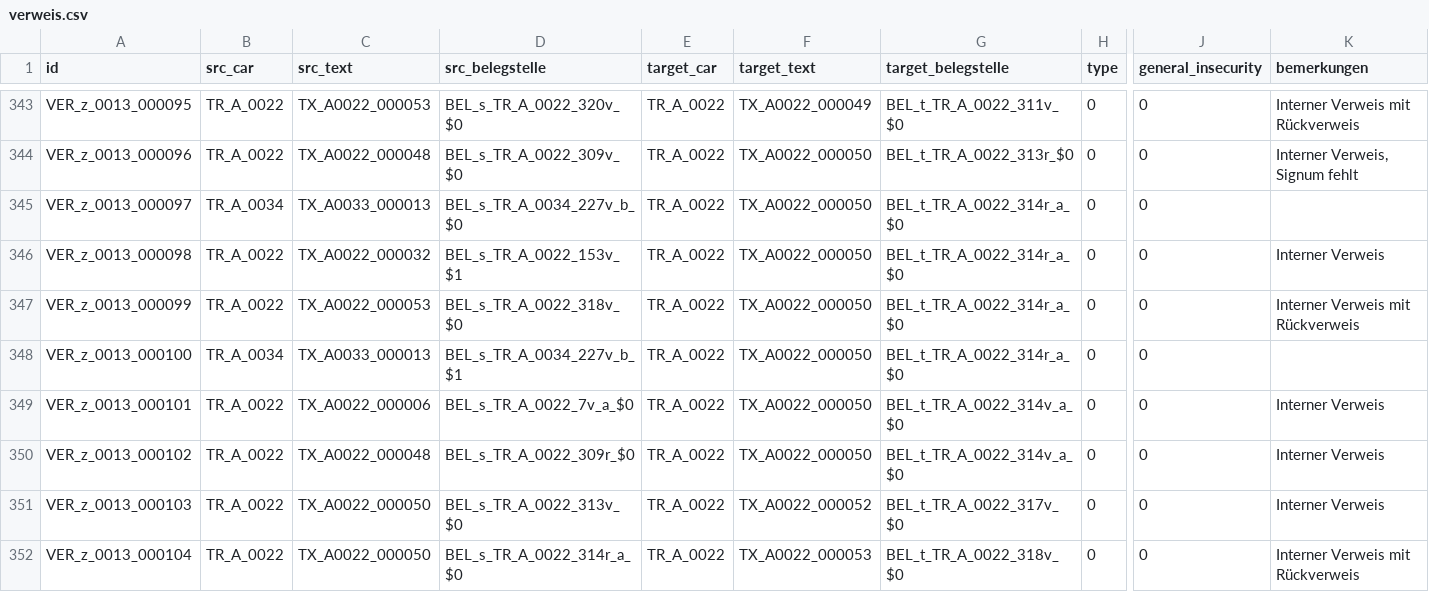
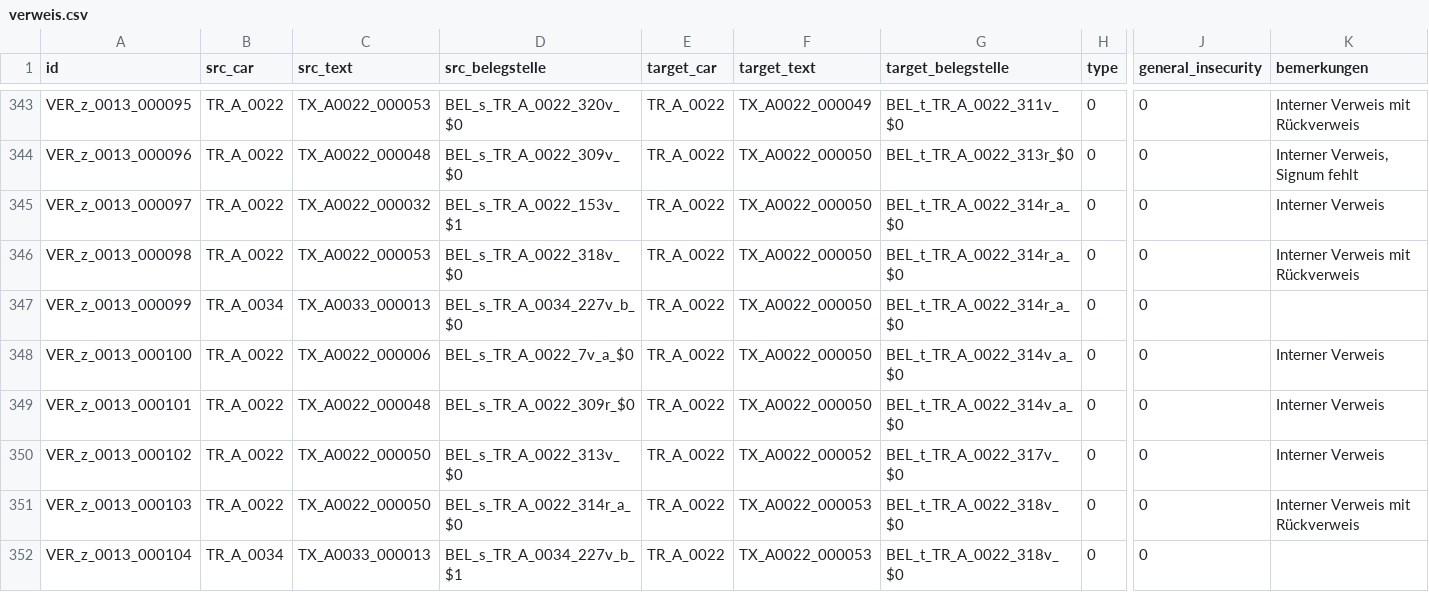
Before and after one commit to domsteinbach/gossembrot-portal, a CSV file: data-import/verweis.csv, drawn as a sheet; only a part is shown, gaps mark what is left out; the diff covers the shown part only; the diff names each change by its address in the sheet, - before the commit and + after, or states it on an @@ line.

Commit message:
data: new import

```diff
--- a/data-import/verweis.csv
+++ b/data-import/verweis.csv
-B345 (src_car): TR_A_0034
+B345 (src_car): TR_A_0022
-C345 (src_text): TX_A0033_000013
+C345 (src_text): TX_A0022_000032
-D345 (src_belegstelle): BEL_s_TR_A_0034_227v_b_$0
+D345 (src_belegstelle): BEL_s_TR_A_0022_153v_$1
-K345 (bemerkungen): (empty)
+K345 (bemerkungen): Interner Verweis
-C346 (src_text): TX_A0022_000032
+C346 (src_text): TX_A0022_000053
-D346 (src_belegstelle): BEL_s_TR_A_0022_153v_$1
+D346 (src_belegstelle): BEL_s_TR_A_0022_318v_$0
-K346 (bemerkungen): Interner Verweis
+K346 (bemerkungen): Interner Verweis mit Rückverweis
-B347 (src_car): TR_A_0022
+B347 (src_car): TR_A_0034
-C347 (src_text): TX_A0022_000053
+C347 (src_text): TX_A0033_000013
-D347 (src_belegstelle): BEL_s_TR_A_0022_318v_$0
+D347 (src_belegstelle): BEL_s_TR_A_0034_227v_b_$0
-K347 (bemerkungen): Interner Verweis mit Rückverweis
+K347 (bemerkungen): (empty)
-B348 (src_car): TR_A_0034
+B348 (src_car): TR_A_0022
-C348 (src_text): TX_A0033_000013
+C348 (src_text): TX_A0022_000006
-D348 (src_belegstelle): BEL_s_TR_A_0034_227v_b_$1
+D348 (src_belegstelle): BEL_s_TR_A_0022_7v_a_$0
-G348 (target_belegstelle): BEL_t_TR_A_0022_314r_a_$0
+G348 (target_belegstelle): BEL_t_TR_A_0022_314v_a_$0
-K348 (bemerkungen): (empty)
+K348 (bemerkungen): Interner Verweis
-C349 (src_text): TX_A0022_000006
+C349 (src_text): TX_A0022_000048
-D349 (src_belegstelle): BEL_s_TR_A_0022_7v_a_$0
+D349 (src_belegstelle): BEL_s_TR_A_0022_309r_$0
-C350 (src_text): TX_A0022_000048
+C350 (src_text): TX_A0022_000050
-D350 (src_belegstelle): BEL_s_TR_A_0022_309r_$0
+D350 (src_belegstelle): BEL_s_TR_A_0022_313v_$0
-F350 (target_text): TX_A0022_000050
+F350 (target_text): TX_A0022_000052
-G350 (target_belegstelle): BEL_t_TR_A_0022_314v_a_$0
+G350 (target_belegstelle): BEL_t_TR_A_0022_317v_$0
-D351 (src_belegstelle): BEL_s_TR_A_0022_313v_$0
+D351 (src_belegstelle): BEL_s_TR_A_0022_314r_a_$0
-F351 (target_text): TX_A0022_000052
+F351 (target_text): TX_A0022_000053
-G351 (target_belegstelle): BEL_t_TR_A_0022_317v_$0
+G351 (target_belegstelle): BEL_t_TR_A_0022_318v_$0
-K351 (bemerkungen): Interner Verweis
+K351 (bemerkungen): Interner Verweis mit Rückverweis
-B352 (src_car): TR_A_0022
+B352 (src_car): TR_A_0034
-C352 (src_text): TX_A0022_000050
+C352 (src_text): TX_A0033_000013
-D352 (src_belegstelle): BEL_s_TR_A_0022_314r_a_$0
+D352 (src_belegstelle): BEL_s_TR_A_0034_227v_b_$1
-K352 (bemerkungen): Interner Verweis mit Rückverweis
+K352 (bemerkungen): (empty)
```
Also changed, not shown: 1 removed row and 10 edited cells elsewhere in this file, 4 other files.
